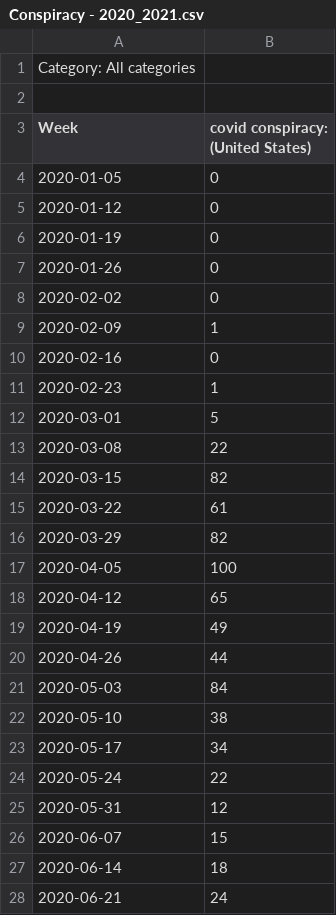
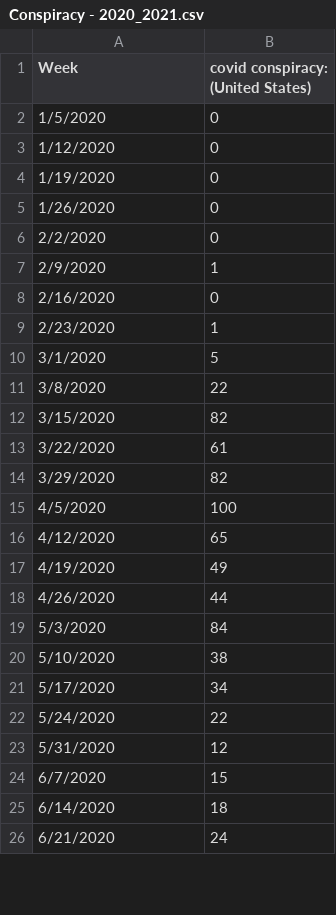
Before and after one commit to chashizume/project-1-gamma, a CSV file: Conspiracy - 2020_2021.csv, drawn as a sheet; only a part is shown; the diff covers the shown part only.

```diff
--- a/Conspiracy - 2020_2021.csv
+++ b/Conspiracy - 2020_2021.csv
@@ -1,28 +1,26 @@
-Category: All categories
-
 Week,covid conspiracy: (United States)
-2020-01-05,0
-2020-01-12,0
-2020-01-19,0
-2020-01-26,0
-2020-02-02,0
-2020-02-09,1
-2020-02-16,0
-2020-02-23,1
-2020-03-01,5
-2020-03-08,22
-2020-03-15,82
-2020-03-22,61
-2020-03-29,82
-2020-04-05,100
-2020-04-12,65
-2020-04-19,49
-2020-04-26,44
-2020-05-03,84
-2020-05-10,38
-2020-05-17,34
-2020-05-24,22
-2020-05-31,12
-2020-06-07,15
-2020-06-14,18
-2020-06-21,24
+1/5/2020,0
+1/12/2020,0
+1/19/2020,0
+1/26/2020,0
+2/2/2020,0
+2/9/2020,1
+2/16/2020,0
+2/23/2020,1
+3/1/2020,5
+3/8/2020,22
+3/15/2020,82
+3/22/2020,61
+3/29/2020,82
+4/5/2020,100
+4/12/2020,65
+4/19/2020,49
+4/26/2020,44
+5/3/2020,84
+5/10/2020,38
+5/17/2020,34
+5/24/2020,22
+5/31/2020,12
+6/7/2020,15
+6/14/2020,18
+6/21/2020,24
```
Also changed, not shown: 66 edited cells elsewhere in this file, 1 other file.
